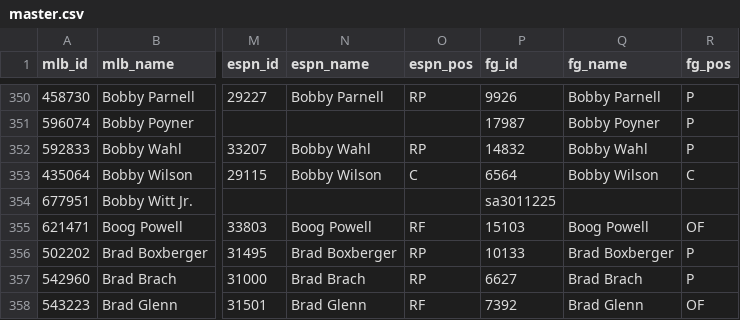
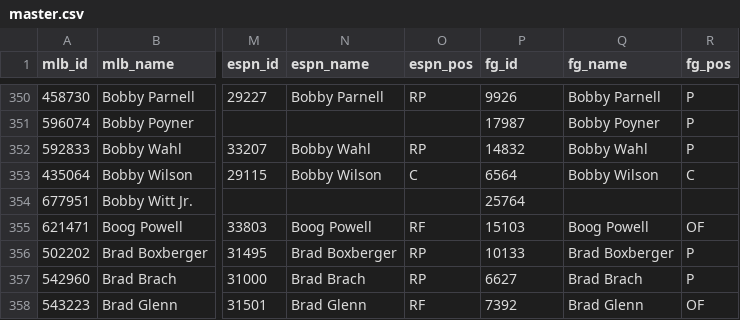
Before and after one commit to spilchen/baseball_id_db, a CSV file: master.csv, drawn as a sheet; only a part is shown, gaps mark what is left out; the diff names each change by its address in the sheet, - before the commit and + after, or states it on an @@ line.

Commit message:
Update: Bobby Witt Jr

```diff
--- a/master.csv
+++ b/master.csv
-P354 (fg_id): sa3011225
+P354 (fg_id): 25764
```
